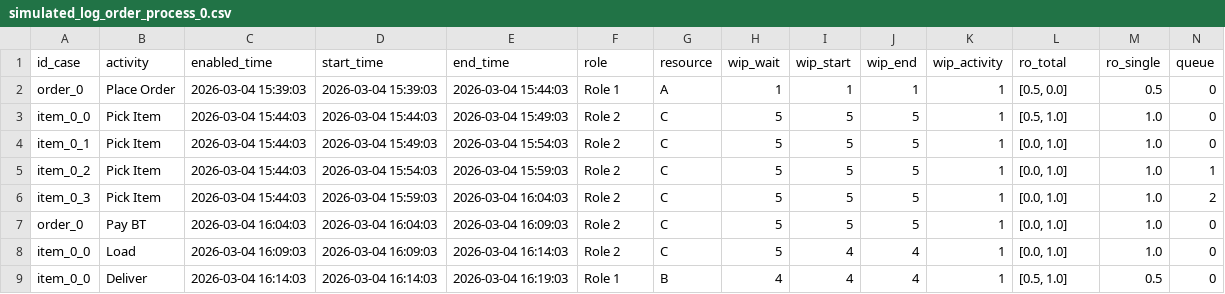
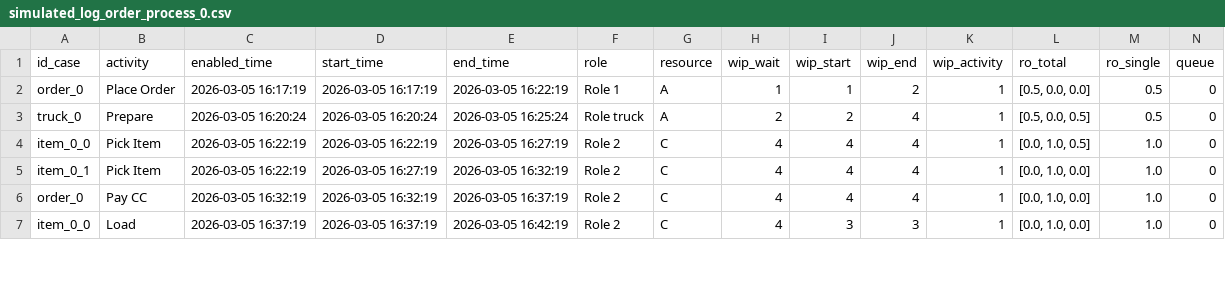
Before and after one commit to francescameneghello/object_centric_simulator, a CSV file: core/output/output_order_process/simulated_log_order_process_0.csv, drawn as a sheet; only a part is shown; removed rows and columns are numbered as before the commit, all else as after; rows hold the shown columns only; the diff covers the shown part only; the diff names each change by its address in the sheet, - before the commit and + after, or states it on an @@ line.

Commit message:
insert truck

```diff
--- a/core/output/output_order_process/simulated_log_order_process_0.csv
+++ b/core/output/output_order_process/simulated_log_order_process_0.csv
-C2 (enabled_time): 2026-03-04 15:39:03
+C2 (enabled_time): 2026-03-05 16:17:19
-D2 (start_time): 2026-03-04 15:39:03
+D2 (start_time): 2026-03-05 16:17:19
-E2 (end_time): 2026-03-04 15:44:03
+E2 (end_time): 2026-03-05 16:22:19
-J2 (wip_end): 1
+J2 (wip_end): 2
-L2 (ro_total): [0.5, 0.0]
+L2 (ro_total): [0.5, 0.0, 0.0]
+row 3: truck_0 | Prepare | 2026-03-05 16:20:24 | 2026-03-05 16:20:24 | 2026-03-05 16:25:24 | Role truck | A | 2 | 2 | 4 | 1 | [0.5, 0.0, 0.5] | 0.5 | 0
-C4:C5 (enabled_time): 2026-03-04 15:44:03
+C4:C5 (enabled_time): 2026-03-05 16:22:19
-D4 (start_time): 2026-03-04 15:44:03
+D4 (start_time): 2026-03-05 16:22:19
-E4 (end_time): 2026-03-04 15:49:03
+E4 (end_time): 2026-03-05 16:27:19
-H4:H5 (wip_wait): 5
+H4:H5 (wip_wait): 4
-I4:I5 (wip_start): 5
+I4:I5 (wip_start): 4
-J4:J5 (wip_end): 5
+J4:J5 (wip_end): 4
-L4 (ro_total): [0.5, 1.0]
+L4 (ro_total): [0.0, 1.0, 0.5]
-D5 (start_time): 2026-03-04 15:49:03
+D5 (start_time): 2026-03-05 16:27:19
-E5 (end_time): 2026-03-04 15:54:03
+E5 (end_time): 2026-03-05 16:32:19
-L5 (ro_total): [0.0, 1.0]
+L5 (ro_total): [0.0, 1.0, 0.0]
-row 5: item_0_2 | Pick Item | 2026-03-04 15:44:03 | 2026-03-04 15:54:03 | 2026-03-04 15:59:03 | Role 2 | C | 5 | 5 | 5 | 1 | [0.0, 1.0] | 1.0 | 1
-row 6: item_0_3 | Pick Item | 2026-03-04 15:44:03 | 2026-03-04 15:59:03 | 2026-03-04 16:04:03 | Role 2 | C | 5 | 5 | 5 | 1 | [0.0, 1.0] | 1.0 | 2
-B6 (activity): Pay BT
+B6 (activity): Pay CC
-C6 (enabled_time): 2026-03-04 16:04:03
+C6 (enabled_time): 2026-03-05 16:32:19
-D6 (start_time): 2026-03-04 16:04:03
+D6 (start_time): 2026-03-05 16:32:19
-E6 (end_time): 2026-03-04 16:09:03
+E6 (end_time): 2026-03-05 16:37:19
-H6:H7 (wip_wait): 5
+H6:H7 (wip_wait): 4
-I6 (wip_start): 5
+I6 (wip_start): 4
-J6 (wip_end): 5
+J6 (wip_end): 4
-L6:L7 (ro_total): [0.0, 1.0]
+L6:L7 (ro_total): [0.0, 1.0, 0.0]
-C7 (enabled_time): 2026-03-04 16:09:03
+C7 (enabled_time): 2026-03-05 16:37:19
-D7 (start_time): 2026-03-04 16:09:03
+D7 (start_time): 2026-03-05 16:37:19
-E7 (end_time): 2026-03-04 16:14:03
+E7 (end_time): 2026-03-05 16:42:19
-I7 (wip_start): 4
+I7 (wip_start): 3
-J7 (wip_end): 4
+J7 (wip_end): 3
-row 9: item_0_0 | Deliver | 2026-03-04 16:14:03 | 2026-03-04 16:14:03 | 2026-03-04 16:19:03 | Role 1 | B | 4 | 4 | 4 | 1 | [0.5, 1.0] | 0.5 | 0
```
Also changed, not shown: 2 added rows, 2 removed rows and 26 edited cells elsewhere in this file, 5 other files.
